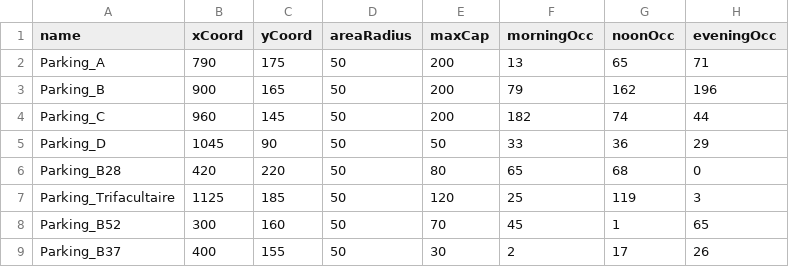
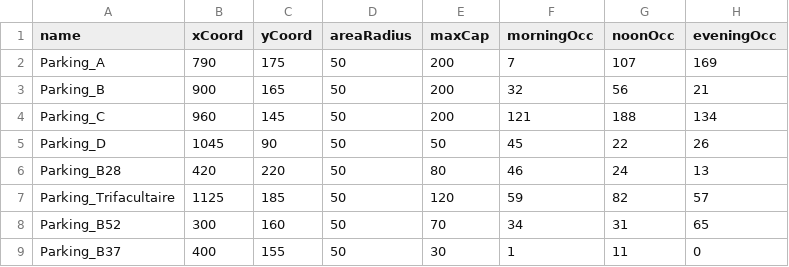
Before and after one commit to max93der/hackathon, a CSV file: parking_gen.csv, drawn as a sheet.

```diff
--- a/parking_gen.csv
+++ b/parking_gen.csv
@@ -1,9 +1,9 @@
 name,xCoord,yCoord,areaRadius,maxCap,morningOcc,noonOcc,eveningOcc
-Parking_A,790,175,50,200,13,65,71
-Parking_B,900,165,50,200,79,162,196
-Parking_C,960,145,50,200,182,74,44
-Parking_D,1045,90,50,50,33,36,29
-Parking_B28,420,220,50,80,65,68,0
-Parking_Trifacultaire,1125,185,50,120,25,119,3
-Parking_B52,300,160,50,70,45,1,65
-Parking_B37,400,155,50,30,2,17,26
+Parking_A,790,175,50,200,7,107,169
+Parking_B,900,165,50,200,32,56,21
+Parking_C,960,145,50,200,121,188,134
+Parking_D,1045,90,50,50,45,22,26
+Parking_B28,420,220,50,80,46,24,13
+Parking_Trifacultaire,1125,185,50,120,59,82,57
+Parking_B52,300,160,50,70,34,31,65
+Parking_B37,400,155,50,30,1,11,0
```
Also changed, not shown: 1 other file.
